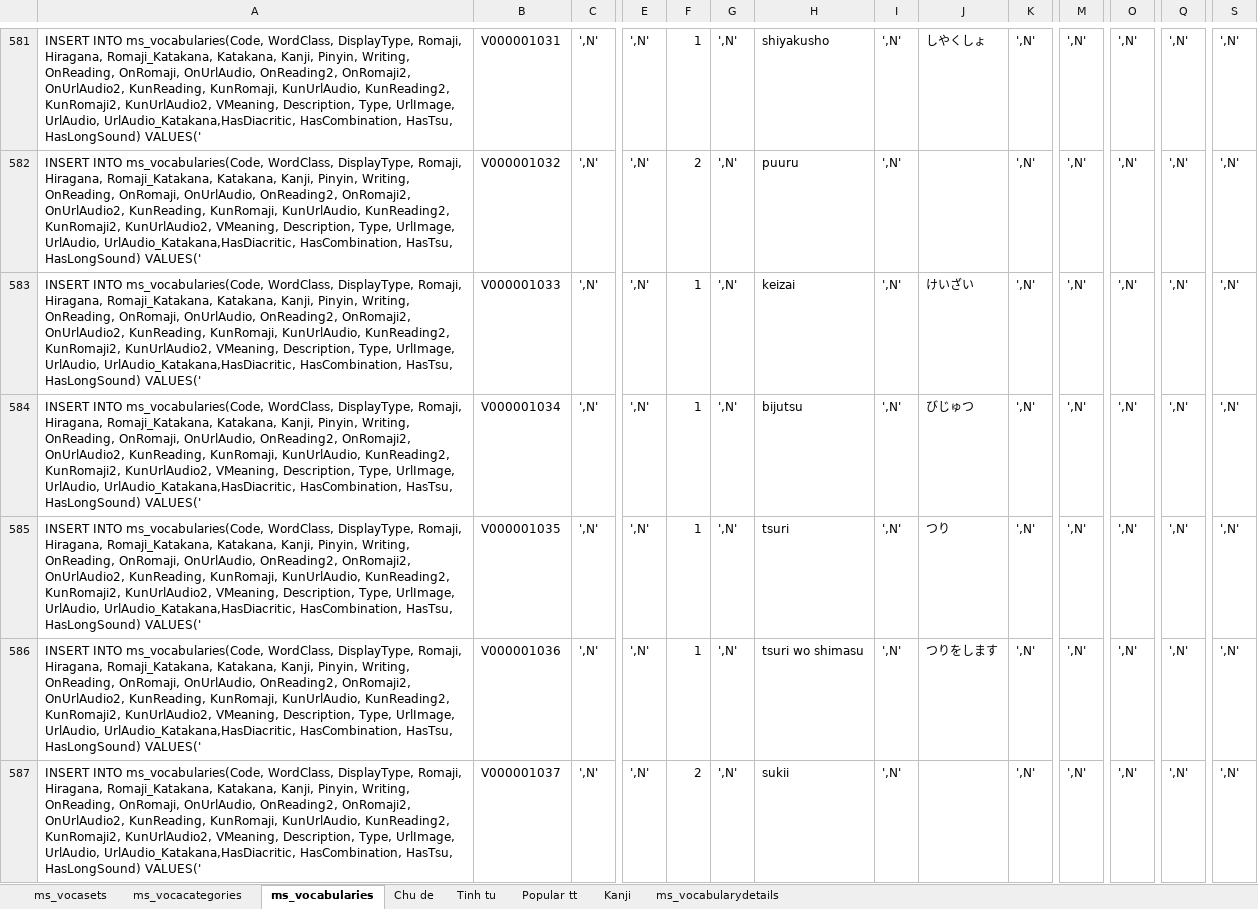
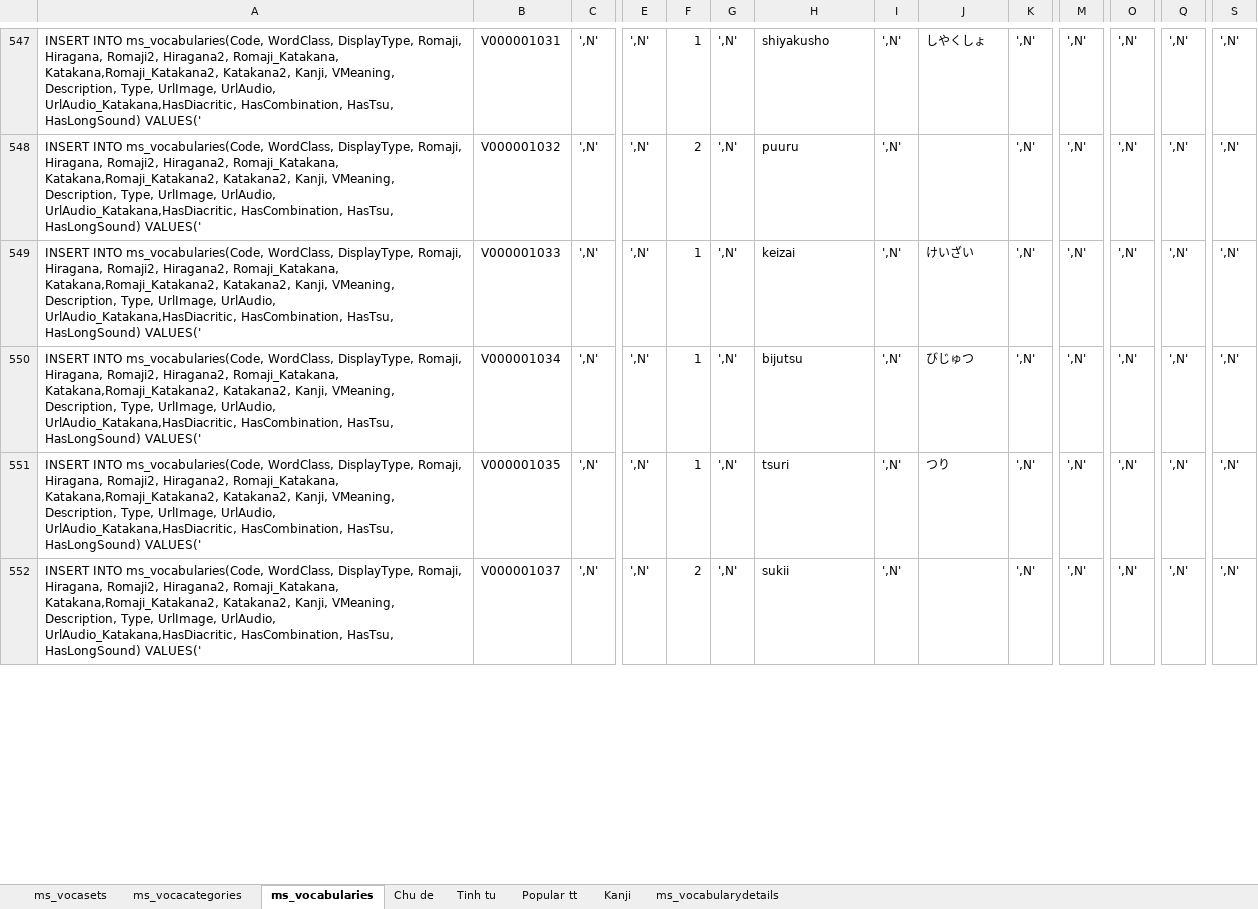
Before and after one commit to conket/conket, an Excel workbook: NihongoVoca - Copy/DB/Data/MSSQL Data/full.xlsx, sheet ms_vocabularies, drawn as a sheet; only a part is shown, gaps mark what is left out; values as stored, in another font and other column widths than the file's, no borders; removed rows and columns are numbered as before the commit, all else as after; rows hold the shown columns only; the diff covers the shown part only; the diff names each change by its address in the sheet, - before the commit and + after, or states it on an @@ line.

```diff
--- a/NihongoVoca - Copy/DB/Data/MSSQL Data/full.xlsx (sheet ms_vocabularies)
+++ b/NihongoVoca - Copy/DB/Data/MSSQL Data/full.xlsx (sheet ms_vocabularies)
-A547:A551: …Romaji, Hiragana, Romaji_Katakana, Katakana, Kanji, Pinyin, Writing, OnReading, OnRomaji, OnUrlAudio, OnReading2, OnRomaji2, OnUrlAudio2, KunReading, KunRomaji, KunUrlAudio, KunReading2, KunRomaji2, KunUrlAudio2, VMeaning, Description,…
+A547:A551: …Romaji, Hiragana, Romaji2, Hiragana2, Romaji_Katakana, Katakana,Romaji_Katakana2, Katakana2, Kanji, VMeaning, Description,…
-row 586: INSERT INTO ms_vocabularies(Code, WordClass, DisplayType, Romaji, Hiragana, Romaji_Katakana, Katakana, Kanji, Pinyin, Writing, OnReading, OnRomaji, OnUrlAudio, OnReading2, OnRomaji2, OnUrlAudio2, KunReading, KunRomaji, KunUrlAudio, KunReading2, KunRomaji2, KunUrlAudio2, VMeaning, Description, Type, UrlImage, UrlAudio, UrlAudio_Katakana,HasDiacritic, HasCombination, HasTsu, HasLongSound) VALUES(' | V000001036 | ',N' | ',N' | 1 | ',N' | tsuri wo shimasu | ',N' | つりをします | ',N' | ',N' | ',N' | ',N' | ',N'
-A552: …Romaji, Hiragana, Romaji_Katakana, Katakana, Kanji, Pinyin, Writing, OnReading, OnRomaji, OnUrlAudio, OnReading2, OnRomaji2, OnUrlAudio2, KunReading, KunRomaji, KunUrlAudio, KunReading2, KunRomaji2, KunUrlAudio2, VMeaning, Description,…
+A552: …Romaji, Hiragana, Romaji2, Hiragana2, Romaji_Katakana, Katakana,Romaji_Katakana2, Katakana2, Kanji, VMeaning, Description,…
```
Also changed, not shown: 41 removed rows and 90 edited cells elsewhere in this sheet, formulas that keep their value, NihongoVoca - Copy/DB/Data/MSSQL Data/ms_vocabularydetails.xlsx, 4 other files.
